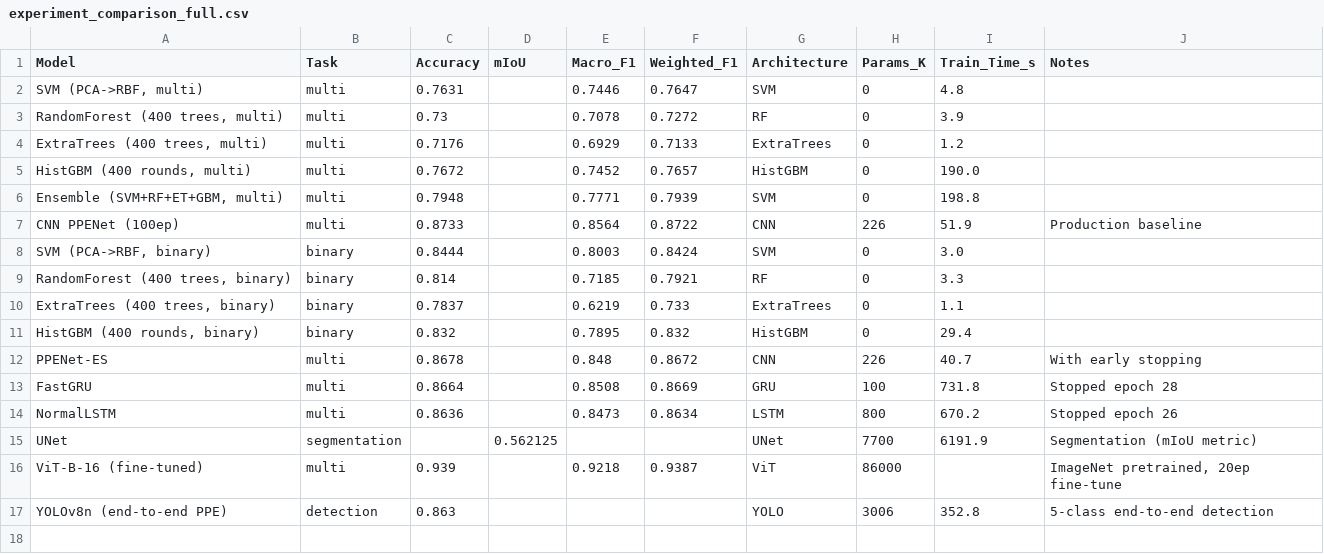
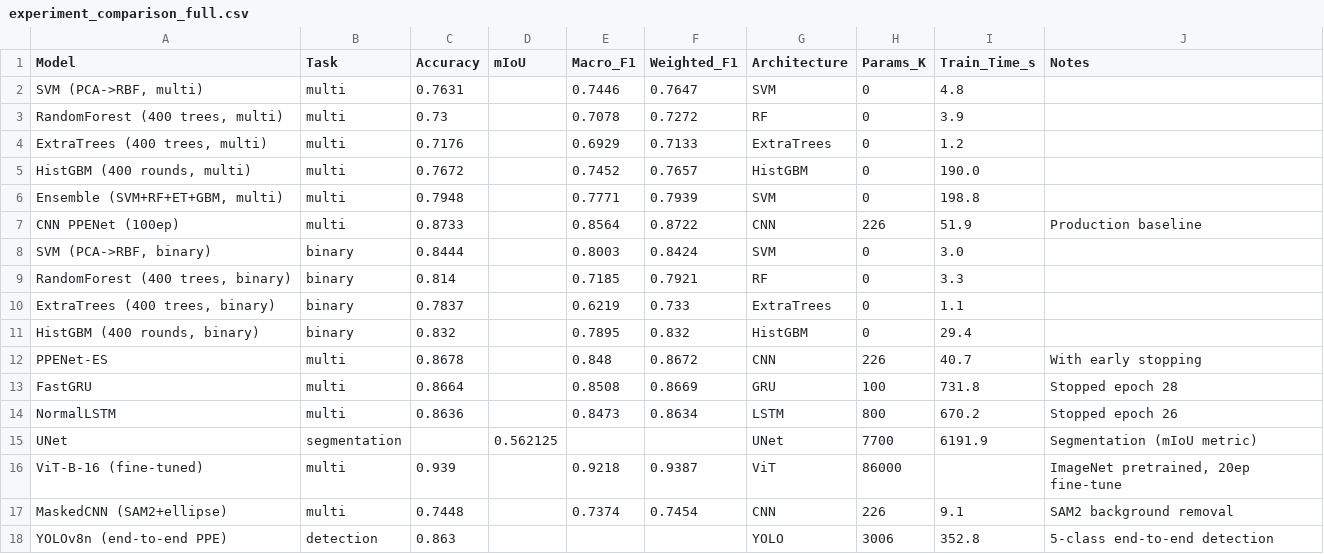
Before and after one commit to TonksMI/PPE-Detection, a CSV file: results/models/experiment_comparison_full.csv, drawn as a sheet; the diff names each change by its address in the sheet, - before the commit and + after, or states it on an @@ line.

```diff
--- a/results/models/experiment_comparison_full.csv
+++ b/results/models/experiment_comparison_full.csv
+row 17: MaskedCNN (SAM2+ellipse) | multi | 0.7448 |  | 0.7374 | 0.7454 | CNN | 226 | 9.1 | SAM2 background removal
```
Also changed, not shown: 7 other files.
